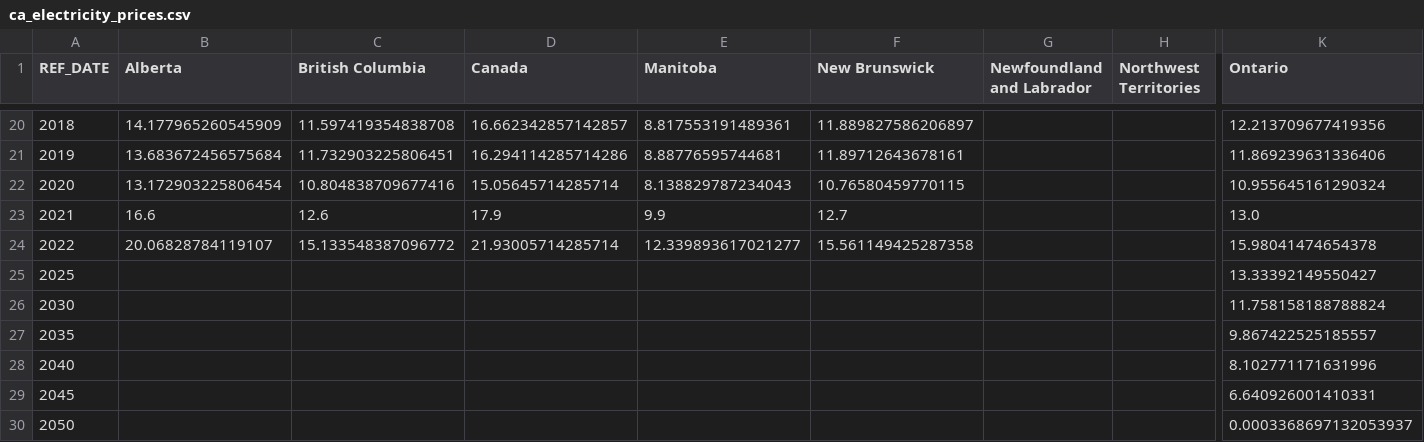
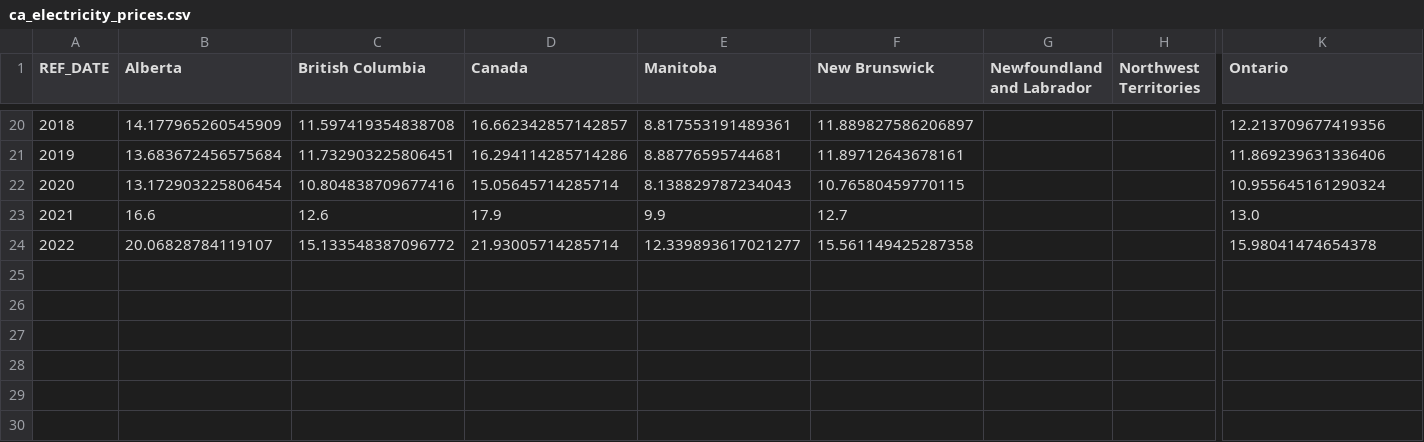
Before and after one commit to david-huck/abetam, a CSV file: data/canada/ca_electricity_prices.csv, drawn as a sheet; only a part is shown, gaps mark what is left out; rows hold the shown columns only; the diff names each change by its address in the sheet, - before the commit and + after, or states it on an @@ line.

```diff
--- a/data/canada/ca_electricity_prices.csv
+++ b/data/canada/ca_electricity_prices.csv
-row 25: 2025 |  |  |  |  |  |  |  | 13.33392149550427
-row 26: 2030 |  |  |  |  |  |  |  | 11.758158188788824
-row 27: 2035 |  |  |  |  |  |  |  | 9.867422525185557
-row 28: 2040 |  |  |  |  |  |  |  | 8.102771171631996
-row 29: 2045 |  |  |  |  |  |  |  | 6.640926001410331
-row 30: 2050 |  |  |  |  |  |  |  | 0.0003368697132053937
```
Also changed, not shown: data/canada/CA_provinces_max_norm_T.csv, 3 other files.
